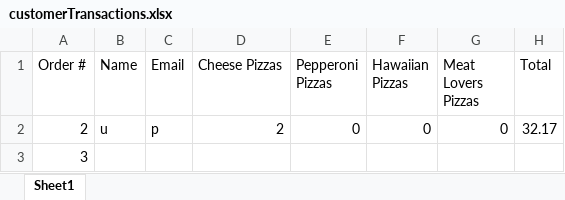
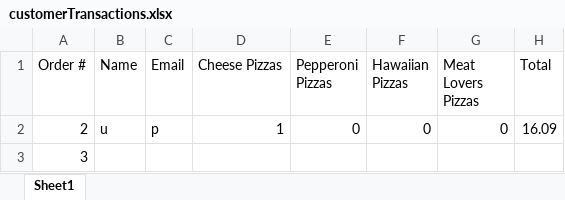
Before and after one commit to dac0d3/pythonWarriors, an Excel workbook: customerTransactions.xlsx, sheet Sheet1, drawn as a sheet; values as stored, in another font and other column widths than the file's, no borders; the diff names each change by its address in the sheet, - before the commit and + after, or states it on an @@ line.

```diff
--- a/customerTransactions.xlsx (sheet Sheet1)
+++ b/customerTransactions.xlsx (sheet Sheet1)
-D2 (Cheese Pizzas): 2
+D2 (Cheese Pizzas): 1
-H2 (Total): 32.17
+H2 (Total): 16.09
```
Also changed, not shown: pythonParlorInventory.xlsx, 1 other file.
